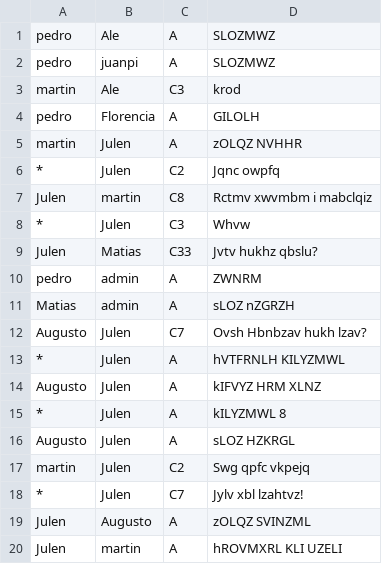
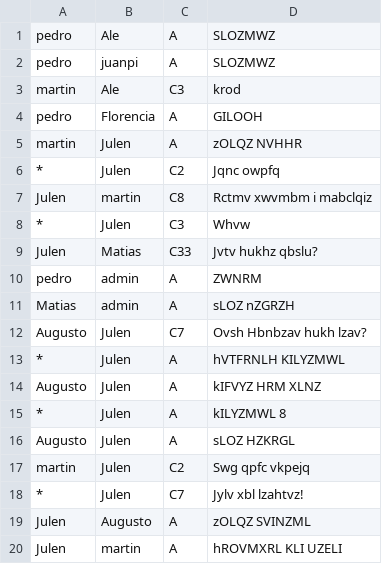
Before and after one commit to julengaumard/tp_algo_1, a CSV file: mensajes.csv, drawn as a sheet.

```diff
--- a/mensajes.csv
+++ b/mensajes.csv
@@ -3,3 +3,3 @@ pedro,juanpi,A,SLOZMWZ
 martin,Ale,C3,krod
-pedro,Florencia,A,GILOLH
+pedro,Florencia,A,GILOOH
 martin,Julen,A,zOLQZ NVHHR
```
Also changed, not shown: 2 other files.
